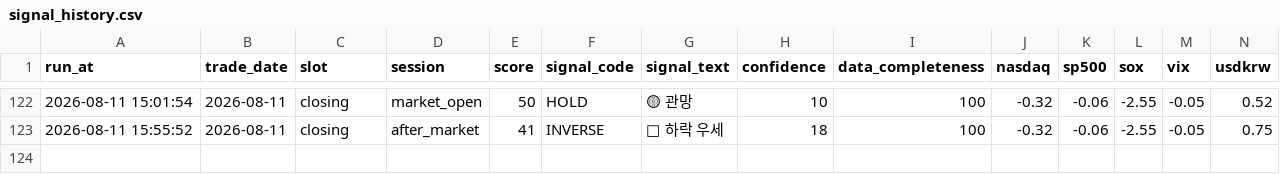
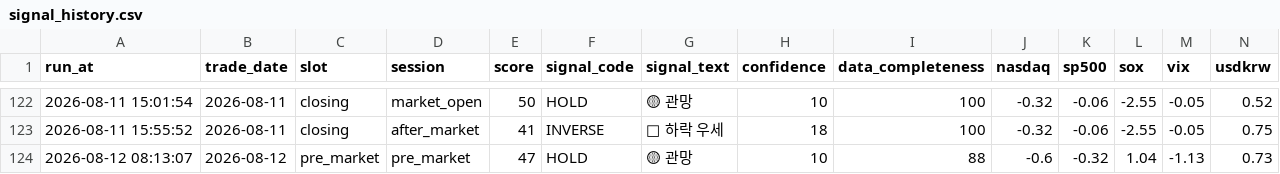
Before and after one commit to nambak2218-debug/marketPilot, a CSV file: data/signal_history.csv, drawn as a sheet; only a part is shown, gaps mark what is left out; rows hold the shown columns only; the diff names each change by its address in the sheet, - before the commit and + after, or states it on an @@ line.

Commit message:
Update MarketPilot signal history [skip ci]

```diff
--- a/data/signal_history.csv
+++ b/data/signal_history.csv
+row 124: 2026-08-12 08:13:07 | 2026-08-12 | pre_market | pre_market | 47 | HOLD | 🟡 관망 | 10 | 88 | -0.6 | -0.32 | 1.04 | -1.13 | 0.73
```
